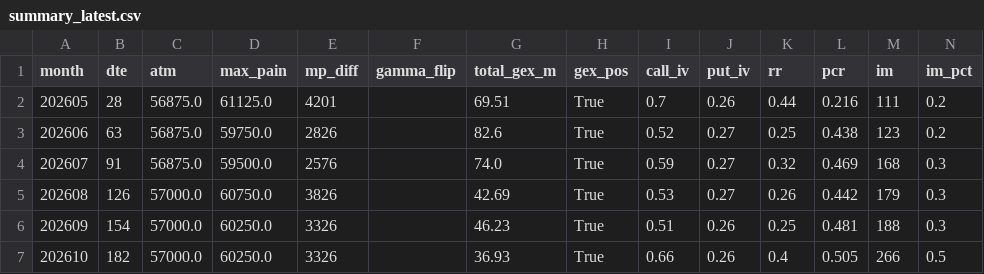
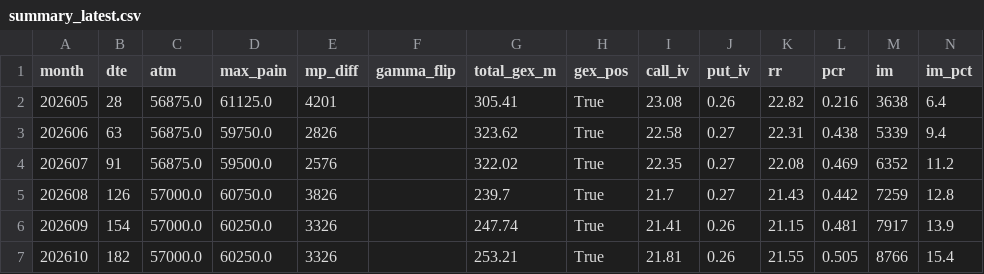
Before and after one commit to km530821-hub/jpx-options, a CSV file: data/summary_latest.csv, drawn as a sheet; only a part is shown; the diff covers the shown part only.

```diff
--- a/data/summary_latest.csv
+++ b/data/summary_latest.csv
@@ -1,7 +1,7 @@
 month,dte,atm,max_pain,mp_diff,gamma_flip,total_gex_m,gex_pos,call_iv,put_iv,rr,pcr,im,im_pct
-202605,28,56875.0,61125.0,4201,,69.51,True,0.7,0.26,0.44,0.216,111,0.2
-202606,63,56875.0,59750.0,2826,,82.6,True,0.52,0.27,0.25,0.438,123,0.2
-202607,91,56875.0,59500.0,2576,,74.0,True,0.59,0.27,0.32,0.469,168,0.3
-202608,126,57000.0,60750.0,3826,,42.69,True,0.53,0.27,0.26,0.442,179,0.3
-202609,154,57000.0,60250.0,3326,,46.23,True,0.51,0.26,0.25,0.481,188,0.3
-202610,182,57000.0,60250.0,3326,,36.93,True,0.66,0.26,0.4,0.505,266,0.5
+202605,28,56875.0,61125.0,4201,,305.41,True,23.08,0.26,22.82,0.216,3638,6.4
+202606,63,56875.0,59750.0,2826,,323.62,True,22.58,0.27,22.31,0.438,5339,9.4
+202607,91,56875.0,59500.0,2576,,322.02,True,22.35,0.27,22.08,0.469,6352,11.2
+202608,126,57000.0,60750.0,3826,,239.7,True,21.7,0.27,21.43,0.442,7259,12.8
+202609,154,57000.0,60250.0,3326,,247.74,True,21.41,0.26,21.15,0.481,7917,13.9
+202610,182,57000.0,60250.0,3326,,253.21,True,21.81,0.26,21.55,0.505,8766,15.4
```
Also changed, not shown: 105 edited cells elsewhere in this file, 1 other file.
